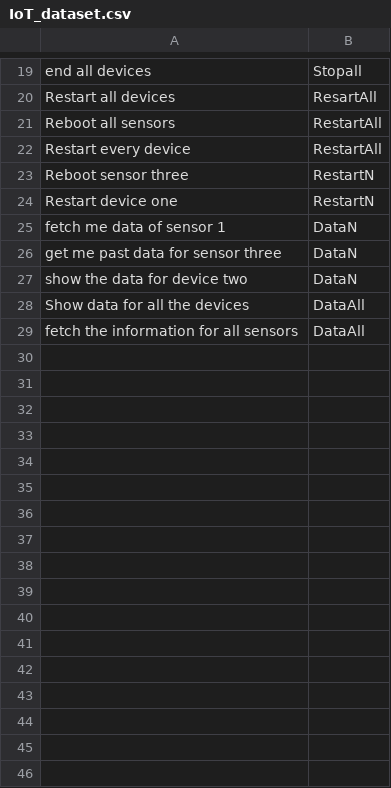
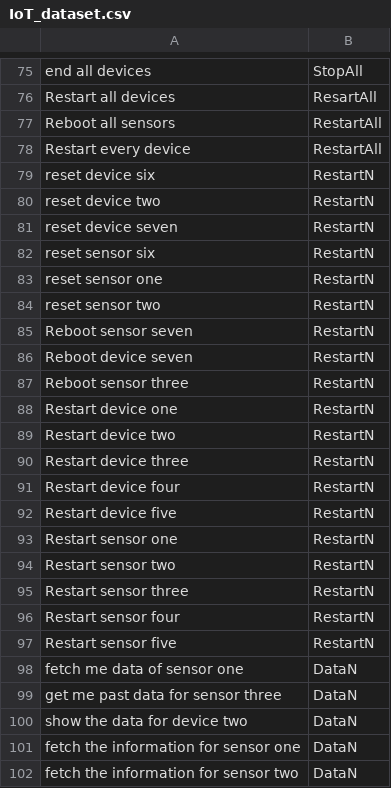
Before and after one commit to coderkant/first, a CSV file: IoT_dataset.csv, drawn as a sheet; only a part is shown, gaps mark what is left out; the shorter side is filled out with more unchanged rows; addresses are those after the commit; the diff covers the shown part only; the diff names each change by its address in the sheet, - before the commit and + after, or states it on an @@ line.

```diff
--- a/IoT_dataset.csv
+++ b/IoT_dataset.csv
-B75: Stopall
+B75: StopAll
+row 79: reset device six | RestartN
+row 80: reset device two | RestartN
+row 81: reset device seven | RestartN
+row 82: reset sensor six | RestartN
+row 83: reset sensor one | RestartN
+row 84: reset sensor two | RestartN
+row 85: Reboot sensor seven | RestartN
+row 86: Reboot device seven | RestartN
+row 89: Restart device two | RestartN
+row 90: Restart device three | RestartN
+row 91: Restart device four | RestartN
+row 92: Restart device five | RestartN
+row 93: Restart sensor one | RestartN
+row 94: Restart sensor two | RestartN
+row 95: Restart sensor three | RestartN
+row 96: Restart sensor four | RestartN
+row 97: Restart sensor five | RestartN
-A98: fetch me data of sensor 1
+A98: fetch me data of sensor one
+row 101: fetch the information for sensor one | DataN
+row 102: fetch the information for sensor two | DataN
```
Also changed, not shown: 67 added rows, 1 moved row and 1 edited cell elsewhere in this file.
